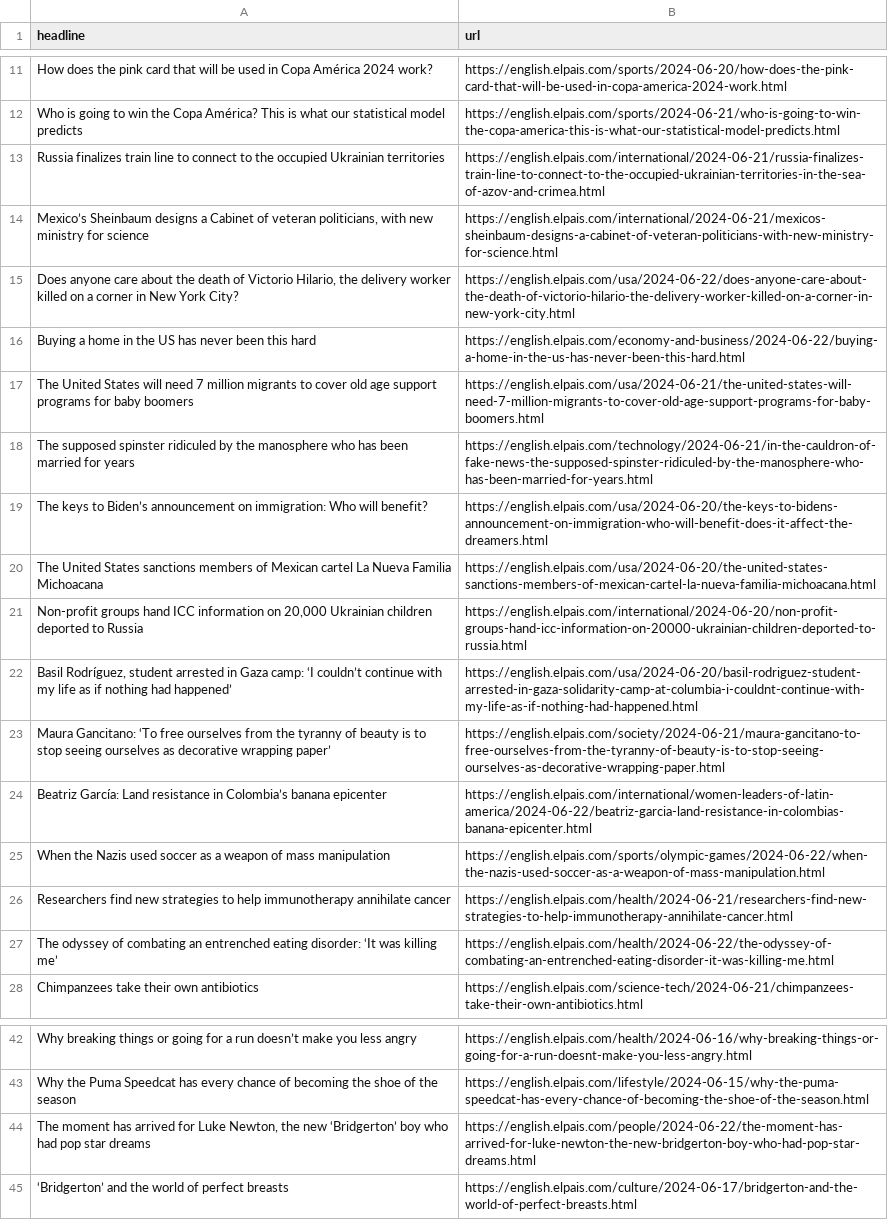
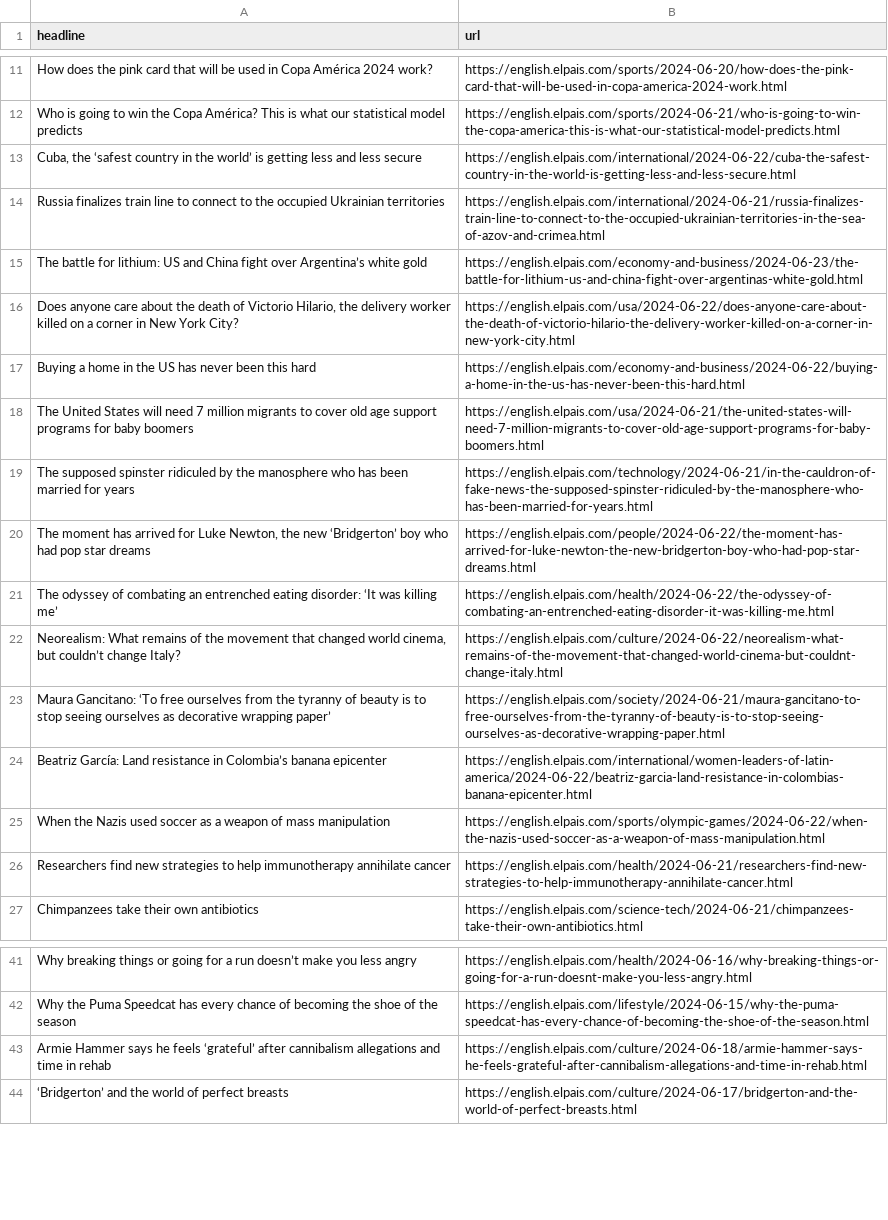
Before and after one commit to jsoma/el-pais-scraper, a CSV file: headlines.csv, drawn as a sheet; only a part is shown, gaps mark what is left out; the diff covers the shown part only.

```diff
--- a/headlines.csv
+++ b/headlines.csv
@@ -12,4 +12,5 @@ How does the pink card that will be used in Copa América 2024 work?,https://eng
 Who is going to win the Copa América? This is what our statistical model predicts ,https://english.elpais.com/sports/2024-06-21/who-is-going-to-win-the-copa-america-this-is-what-our-statistical-model-predicts.html
+"Cuba, the ‘safest country in the world’ is getting less and less secure  ",https://english.elpais.com/international/2024-06-22/cuba-the-safest-country-in-the-world-is-getting-less-and-less-secure.html
 Russia finalizes train line to connect to the occupied Ukrainian territories,https://english.elpais.com/international/2024-06-21/russia-finalizes-train-line-to-connect-to-the-occupied-ukrainian-territories-in-the-sea-of-azov-and-crimea.html
-"Mexico’s Sheinbaum designs a Cabinet of veteran politicians, with new ministry for science  ",https://english.elpais.com/international/2024-06-21/mexicos-sheinbaum-designs-a-cabinet-of-veteran-politicians-with-new-ministry-for-science.html
+The battle for lithium: US and China fight over Argentina’s white gold,https://english.elpais.com/economy-and-business/2024-06-23/the-battle-for-lithium-us-and-china-fight-over-argentinas-white-gold.html
 "Does anyone care about the death of Victorio Hilario, the delivery worker killed on a corner in New York City? ",https://english.elpais.com/usa/2024-06-22/does-anyone-care-about-the-death-of-victorio-hilario-the-delivery-worker-killed-on-a-corner-in-new-york-city.html
@@ -18,6 +19,5 @@ The United States will need 7 million migrants to cover old age support programs
  The supposed spinster ridiculed by the manosphere who has been married for years,https://english.elpais.com/technology/2024-06-21/in-the-cauldron-of-fake-news-the-supposed-spinster-ridiculed-by-the-manosphere-who-has-been-married-for-years.html
-The keys to Biden’s announcement on immigration: Who will benefit?,https://english.elpais.com/usa/2024-06-20/the-keys-to-bidens-announcement-on-immigration-who-will-benefit-does-it-affect-the-dreamers.html
-The United States sanctions members of Mexican cartel La Nueva Familia Michoacana,https://english.elpais.com/usa/2024-06-20/the-united-states-sanctions-members-of-mexican-cartel-la-nueva-familia-michoacana.html
-"Non-profit groups hand ICC information on 20,000 Ukrainian children deported to Russia",https://english.elpais.com/international/2024-06-20/non-profit-groups-hand-icc-information-on-20000-ukrainian-children-deported-to-russia.html
-"Basil Rodríguez, student arrested in Gaza camp: ‘I couldn’t continue with my life as if nothing had happened’",https://english.elpais.com/usa/2024-06-20/basil-rodriguez-student-arrested-in-gaza-solidarity-camp-at-columbia-i-couldnt-continue-with-my-life-as-if-nothing-had-happened.html
+"The moment has arrived for Luke Newton, the new ‘Bridgerton’ boy who had pop star dreams  ",https://english.elpais.com/people/2024-06-22/the-moment-has-arrived-for-luke-newton-the-new-bridgerton-boy-who-had-pop-star-dreams.html
+The odyssey of combating an entrenched eating disorder: ‘It was killing me’   ,https://english.elpais.com/health/2024-06-22/the-odyssey-of-combating-an-entrenched-eating-disorder-it-was-killing-me.html
+"Neorealism: What remains of the movement that changed world cinema, but couldn’t change Italy?  ",https://english.elpais.com/culture/2024-06-22/neorealism-what-remains-of-the-movement-that-changed-world-cinema-but-couldnt-change-italy.html
 Maura Gancitano: ‘To free ourselves from the tyranny of beauty is to stop seeing ourselves as decorative wrapping paper’ ,https://english.elpais.com/society/2024-06-21/maura-gancitano-to-free-ourselves-from-the-tyranny-of-beauty-is-to-stop-seeing-ourselves-as-decorative-wrapping-paper.html
@@ -26,3 +26,2 @@ When the Nazis used soccer as a weapon of mass manipulation,https://english.elpa
 Researchers find new strategies to help immunotherapy annihilate cancer,https://english.elpais.com/health/2024-06-21/researchers-find-new-strategies-to-help-immunotherapy-annihilate-cancer.html
-The odyssey of combating an entrenched eating disorder: ‘It was killing me’   ,https://english.elpais.com/health/2024-06-22/the-odyssey-of-combating-an-entrenched-eating-disorder-it-was-killing-me.html
 Chimpanzees take their own antibiotics,https://english.elpais.com/science-tech/2024-06-21/chimpanzees-take-their-own-antibiotics.html
@@ -43,3 +42,3 @@ Why breaking things or going for a run doesn’t make you less angry,https://eng
 Why the Puma Speedcat has every chance of becoming the shoe of the season,https://english.elpais.com/lifestyle/2024-06-15/why-the-puma-speedcat-has-every-chance-of-becoming-the-shoe-of-the-season.html
-"The moment has arrived for Luke Newton, the new ‘Bridgerton’ boy who had pop star dreams  ",https://english.elpais.com/people/2024-06-22/the-moment-has-arrived-for-luke-newton-the-new-bridgerton-boy-who-had-pop-star-dreams.html
+Armie Hammer says he feels ‘grateful’ after cannibalism allegations and time in rehab,https://english.elpais.com/culture/2024-06-18/armie-hammer-says-he-feels-grateful-after-cannibalism-allegations-and-time-in-rehab.html
 ‘Bridgerton’ and the world of perfect breasts  ,https://english.elpais.com/culture/2024-06-17/bridgerton-and-the-world-of-perfect-breasts.html
```
Also changed, not shown: 14 added rows, 14 removed rows and 1 edited cell elsewhere in this file.
